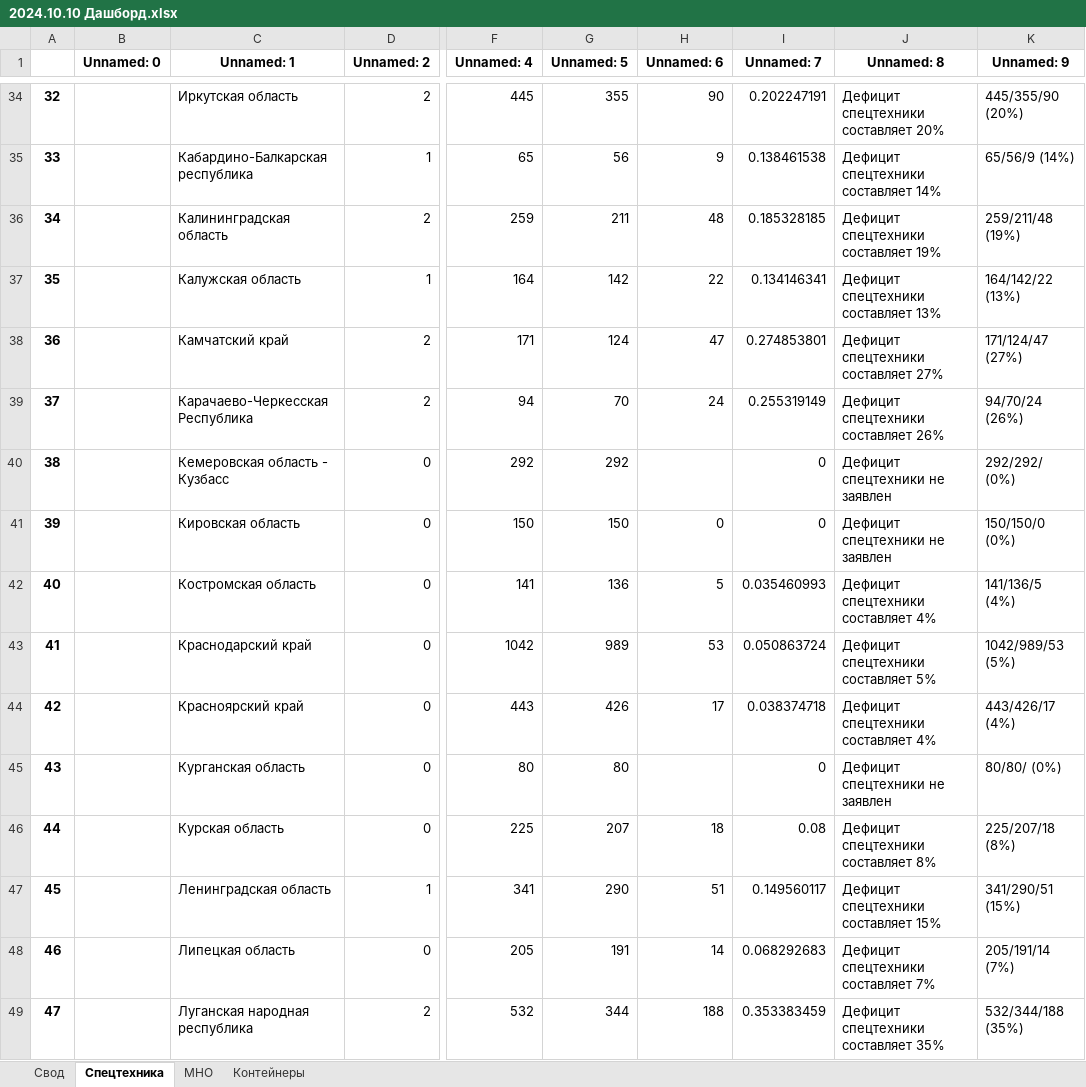
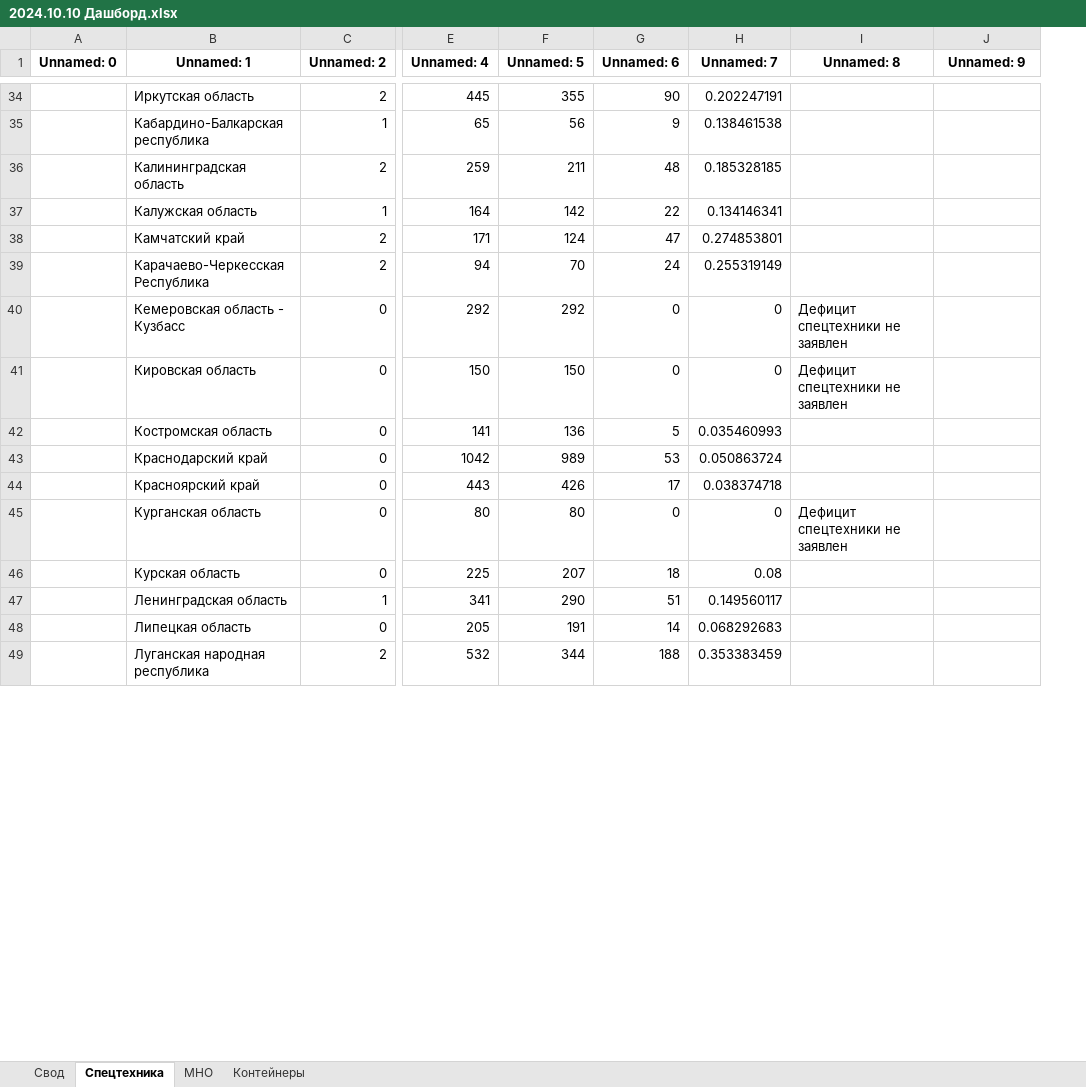
Before and after one commit to Kopachinskaya/regions_pj, an Excel workbook: 2024.10.10 Дашборд.xlsx, sheet Спецтехника, drawn as a sheet; only a part is shown, gaps mark what is left out; values as stored, in another font and other column widths than the file's, no borders; removed rows and columns are numbered as before the commit, all else as after; the diff covers the shown part only; the diff names each change by its address in the sheet, - before the commit and + after, or states it on an @@ line.

```diff
--- a/2024.10.10 Дашборд.xlsx (sheet Спецтехника)
+++ b/2024.10.10 Дашборд.xlsx (sheet Спецтехника)
-column A, rows 34-49: 32 | 33 | 34 | 35 | 36 | 37 | 38 | 39 | 40 | 41 | 42 | 43 | 44 | 45 | 46 | 47
-I34 (Unnamed: 8): Дефицит спецтехники составляет 20%
+I34 (Unnamed: 8): (empty)
-J34 (Unnamed: 9): 445/355/90 (20%)
+J34 (Unnamed: 9): (empty)
-I35 (Unnamed: 8): Дефицит спецтехники составляет 14%
+I35 (Unnamed: 8): (empty)
-J35 (Unnamed: 9): 65/56/9 (14%)
+J35 (Unnamed: 9): (empty)
-I36 (Unnamed: 8): Дефицит спецтехники составляет 19%
+I36 (Unnamed: 8): (empty)
-J36 (Unnamed: 9): 259/211/48 (19%)
+J36 (Unnamed: 9): (empty)
-I37 (Unnamed: 8): Дефицит спецтехники составляет 13%
+I37 (Unnamed: 8): (empty)
-J37 (Unnamed: 9): 164/142/22 (13%)
+J37 (Unnamed: 9): (empty)
-I38 (Unnamed: 8): Дефицит спецтехники составляет 27%
+I38 (Unnamed: 8): (empty)
-J38 (Unnamed: 9): 171/124/47 (27%)
+J38 (Unnamed: 9): (empty)
-I39 (Unnamed: 8): Дефицит спецтехники составляет 26%
+I39 (Unnamed: 8): (empty)
-J39 (Unnamed: 9): 94/70/24 (26%)
+J39 (Unnamed: 9): (empty)
-G40 (Unnamed: 6): (empty)
+G40 (Unnamed: 6): 0
-J40 (Unnamed: 9): 292/292/ (0%)
+J40 (Unnamed: 9): (empty)
-J41 (Unnamed: 9): 150/150/0 (0%)
+J41 (Unnamed: 9): (empty)
-I42 (Unnamed: 8): Дефицит спецтехники составляет 4%
+I42 (Unnamed: 8): (empty)
-J42 (Unnamed: 9): 141/136/5 (4%)
+J42 (Unnamed: 9): (empty)
-I43 (Unnamed: 8): Дефицит спецтехники составляет 5%
+I43 (Unnamed: 8): (empty)
-J43 (Unnamed: 9): 1042/989/53 (5%)
+J43 (Unnamed: 9): (empty)
-I44 (Unnamed: 8): Дефицит спецтехники составляет 4%
+I44 (Unnamed: 8): (empty)
-J44 (Unnamed: 9): 443/426/17 (4%)
+J44 (Unnamed: 9): (empty)
-G45 (Unnamed: 6): (empty)
+G45 (Unnamed: 6): 0
-J45 (Unnamed: 9): 80/80/ (0%)
+J45 (Unnamed: 9): (empty)
-I46 (Unnamed: 8): Дефицит спецтехники составляет 8%
+I46 (Unnamed: 8): (empty)
-J46 (Unnamed: 9): 225/207/18 (8%)
+J46 (Unnamed: 9): (empty)
-I47 (Unnamed: 8): Дефицит спецтехники составляет 15%
+I47 (Unnamed: 8): (empty)
-J47 (Unnamed: 9): 341/290/51 (15%)
+J47 (Unnamed: 9): (empty)
-I48 (Unnamed: 8): Дефицит спецтехники составляет 7%
+I48 (Unnamed: 8): (empty)
-J48 (Unnamed: 9): 205/191/14 (7%)
+J48 (Unnamed: 9): (empty)
-I49 (Unnamed: 8): Дефицит спецтехники составляет 35%
+I49 (Unnamed: 8): (empty)
-J49 (Unnamed: 9): 532/344/188 (35%)
+J49 (Unnamed: 9): (empty)
```
Also changed, not shown: 141 edited cells elsewhere in this sheet, sheet Свод, sheet МНО, sheet Контейнеры, 8 other files.
